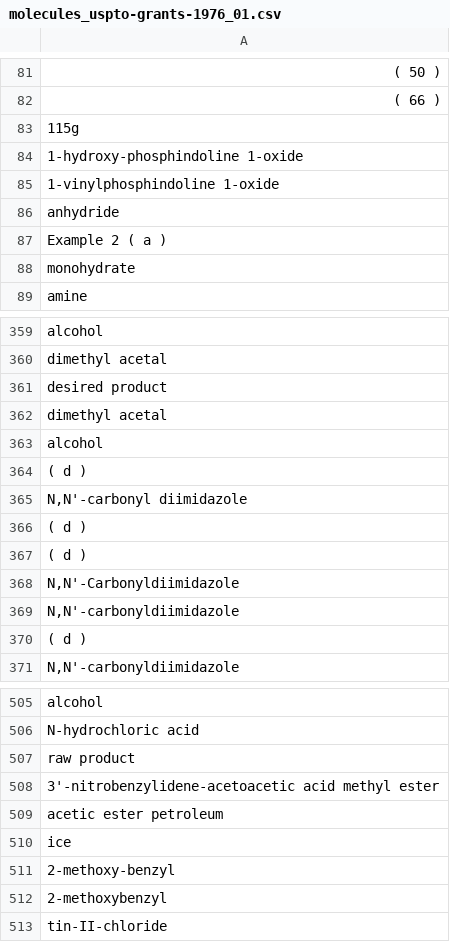
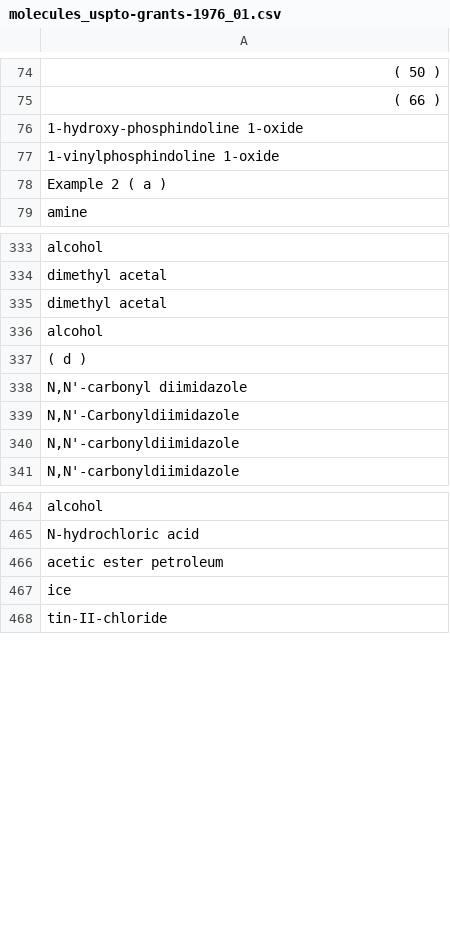
Before and after one commit to sustainable-processes/ORDerly, a CSV file: orderly/data/test_data/extracted_ord_test_data_dont_trust_labelling/molecule_names/molecules_uspto-grants-1976_01.csv, drawn as a sheet; only a part is shown, gaps mark what is left out; removed rows and columns are numbered as before the commit, all else as after; the diff covers the shown part only; the diff names each change by its address in the sheet, - before the commit and + after, or states it on an @@ line.

```diff
--- a/orderly/data/test_data/extracted_ord_test_data_dont_trust_labelling/molecule_names/molecules_uspto-grants-1976_01.csv
+++ b/orderly/data/test_data/extracted_ord_test_data_dont_trust_labelling/molecule_names/molecules_uspto-grants-1976_01.csv
-row 83: 115g
-row 86: anhydride
-row 88: monohydrate
-row 361: desired product
-row 366: ( d )
-row 367: ( d )
-row 370: ( d )
-row 507: raw product
-row 508: 3'-nitrobenzylidene-acetoacetic acid methyl ester
-row 511: 2-methoxy-benzyl
-row 512: 2-methoxybenzyl
```
Also changed, not shown: 6 added rows and 63 removed rows elsewhere in this file, orderly/data/test_data/extracted_ord_test_data_dont_trust_labelling/all_molecule_names.csv, orderly/data/test_data/extracted_ord_test_data_dont_trust_labelling/molecule_names/molecules_uspto-grants-2001_07.csv, 33 other files.
